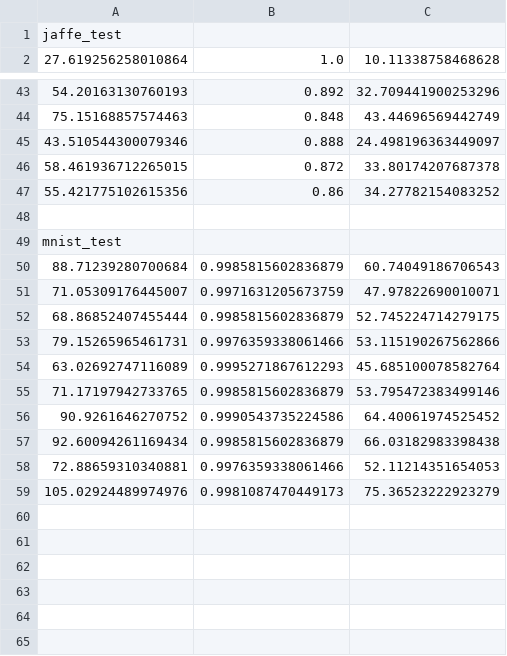
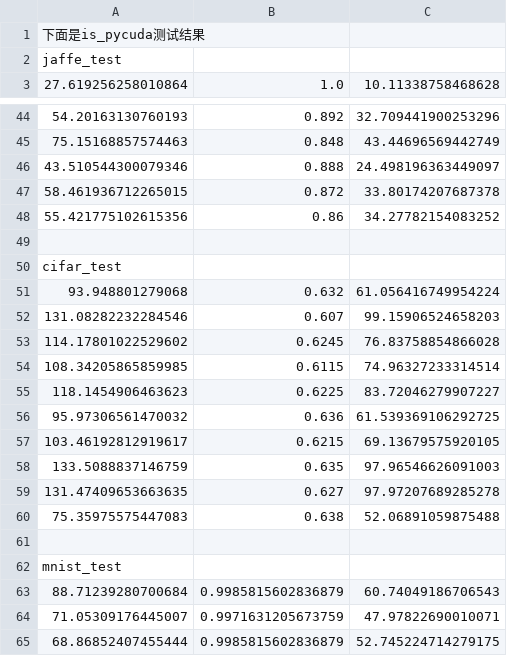
Before and after one commit to RayZhhh/gpibc, a CSV file: ins_sel_test/IS_res.csv, drawn as a sheet; only a part is shown, gaps mark what is left out; the shorter side is filled out with more unchanged rows; the diff names each change by its address in the sheet, - before the commit and + after, or states it on an @@ line.

```diff
--- a/ins_sel_test/IS_res.csv
+++ b/ins_sel_test/IS_res.csv
+row 1: 下面是is_pycuda测试结果
+row 49: (empty)
+row 50: cifar_test
+row 51: 93.948801279068 | 0.632 | 61.056416749954224
+row 52: 131.08282232284546 | 0.607 | 99.15906524658203
+row 53: 114.17801022529602 | 0.6245 | 76.83758854866028
+row 54: 108.34205865859985 | 0.6115 | 74.96327233314514
+row 55: 118.1454906463623 | 0.6225 | 83.72046279907227
+row 56: 95.97306561470032 | 0.636 | 61.539369106292725
+row 57: 103.46192812919617 | 0.6215 | 69.13679575920105
+row 58: 133.5088837146759 | 0.635 | 97.96546626091003
+row 59: 131.47409653663635 | 0.627 | 97.97207689285278
+row 60: 75.35975575447083 | 0.638 | 52.06891059875488
```
Also changed, not shown: res.csv, 20 other files.
